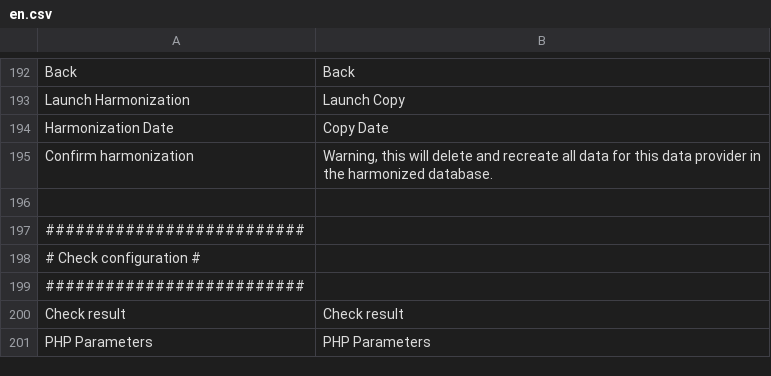
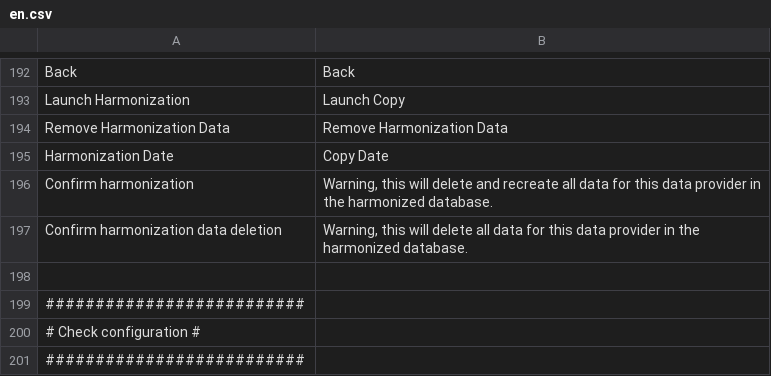
Before and after one commit to IGNBPesty/ogam, a CSV file: website/htdocs/ogam/application/lang/en.csv, drawn as a sheet; only a part is shown, gaps mark what is left out; the shorter side is filled out with more unchanged rows.

Commit message:
Addition of the possibility to suppress the harmonized data (java and php sides)

```diff
--- a/website/htdocs/ogam/application/lang/en.csv
+++ b/website/htdocs/ogam/application/lang/en.csv
@@ -193,4 +193,6 @@ Back;Back
 Launch Harmonization;Launch Copy
+Remove Harmonization Data;Remove Harmonization Data
 Harmonization Date;Copy Date
 Confirm harmonization;Warning, this will delete and recreate all data for this data provider in the harmonized database.
+Confirm harmonization data deletion;Warning, this will delete all data for this data provider in the harmonized database.
 
```
Also changed, not shown: website/htdocs/ogam/application/lang/fr.csv, 6 other files.
